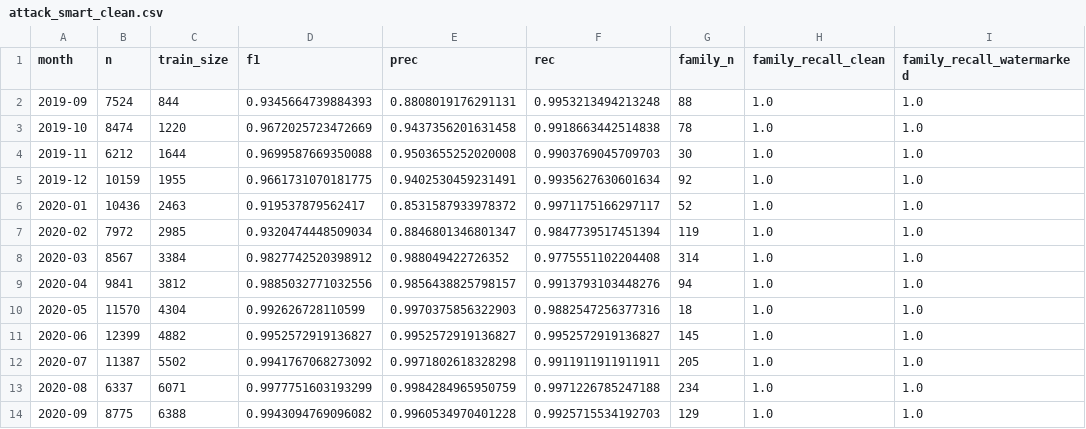
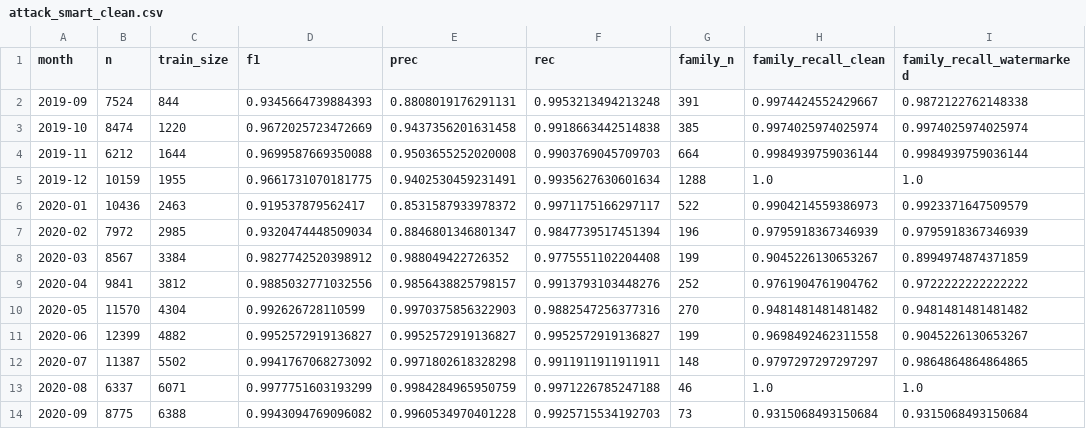
Before and after one commit to shakilahmedemon/poisoning-the-loop-artifact, a CSV file: results/attack_smart_clean.csv, drawn as a sheet.

```diff
--- a/results/attack_smart_clean.csv
+++ b/results/attack_smart_clean.csv
@@ -1,14 +1,14 @@
 month,n,train_size,f1,prec,rec,family_n,family_recall_clean,family_recall_watermarked
-2019-09,7524,844,0.9345664739884393,0.8808019176291131,0.9953213494213248,88,1.0,1.0
-2019-10,8474,1220,0.9672025723472669,0.9437356201631458,0.9918663442514838,78,1.0,1.0
-2019-11,6212,1644,0.9699587669350088,0.9503655252020008,0.9903769045709703,30,1.0,1.0
-2019-12,10159,1955,0.9661731070181775,0.9402530459231491,0.9935627630601634,92,1.0,1.0
-2020-01,10436,2463,0.919537879562417,0.8531587933978372,0.9971175166297117,52,1.0,1.0
-2020-02,7972,2985,0.9320474448509034,0.8846801346801347,0.9847739517451394,119,1.0,1.0
-2020-03,8567,3384,0.9827742520398912,0.988049422726352,0.9775551102204408,314,1.0,1.0
-2020-04,9841,3812,0.9885032771032556,0.9856438825798157,0.9913793103448276,94,1.0,1.0
-2020-05,11570,4304,0.992626728110599,0.9970375856322903,0.9882547256377316,18,1.0,1.0
-2020-06,12399,4882,0.9952572919136827,0.9952572919136827,0.9952572919136827,145,1.0,1.0
-2020-07,11387,5502,0.9941767068273092,0.9971802618328298,0.9911911911911911,205,1.0,1.0
-2020-08,6337,6071,0.9977751603193299,0.9984284965950759,0.9971226785247188,234,1.0,1.0
-2020-09,8775,6388,0.9943094769096082,0.9960534970401228,0.9925715534192703,129,1.0,1.0
+2019-09,7524,844,0.9345664739884393,0.8808019176291131,0.9953213494213248,391,0.9974424552429667,0.9872122762148338
+2019-10,8474,1220,0.9672025723472669,0.9437356201631458,0.9918663442514838,385,0.9974025974025974,0.9974025974025974
+2019-11,6212,1644,0.9699587669350088,0.9503655252020008,0.9903769045709703,664,0.9984939759036144,0.9984939759036144
+2019-12,10159,1955,0.9661731070181775,0.9402530459231491,0.9935627630601634,1288,1.0,1.0
+2020-01,10436,2463,0.919537879562417,0.8531587933978372,0.9971175166297117,522,0.9904214559386973,0.9923371647509579
+2020-02,7972,2985,0.9320474448509034,0.8846801346801347,0.9847739517451394,196,0.9795918367346939,0.9795918367346939
+2020-03,8567,3384,0.9827742520398912,0.988049422726352,0.9775551102204408,199,0.9045226130653267,0.8994974874371859
+2020-04,9841,3812,0.9885032771032556,0.9856438825798157,0.9913793103448276,252,0.9761904761904762,0.9722222222222222
+2020-05,11570,4304,0.992626728110599,0.9970375856322903,0.9882547256377316,270,0.9481481481481482,0.9481481481481482
+2020-06,12399,4882,0.9952572919136827,0.9952572919136827,0.9952572919136827,199,0.9698492462311558,0.9045226130653267
+2020-07,11387,5502,0.9941767068273092,0.9971802618328298,0.9911911911911911,148,0.9797297297297297,0.9864864864864865
+2020-08,6337,6071,0.9977751603193299,0.9984284965950759,0.9971226785247188,46,1.0,1.0
+2020-09,8775,6388,0.9943094769096082,0.9960534970401228,0.9925715534192703,73,0.9315068493150684,0.9315068493150684
```
Also changed, not shown: results/attack_smart_attacked.csv, results/results_seeds.csv.
